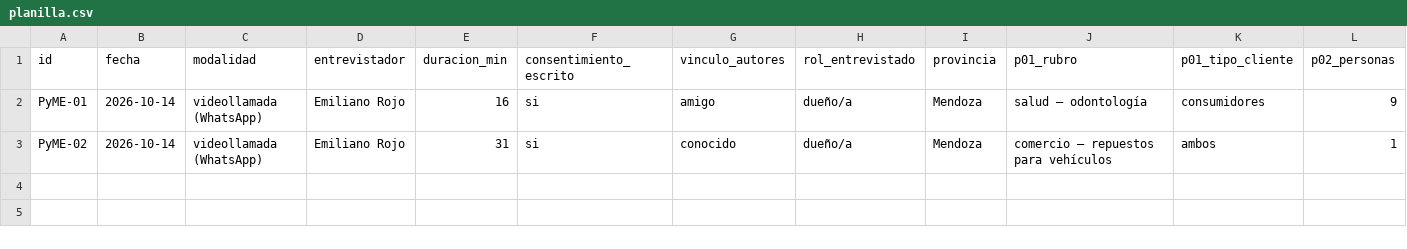
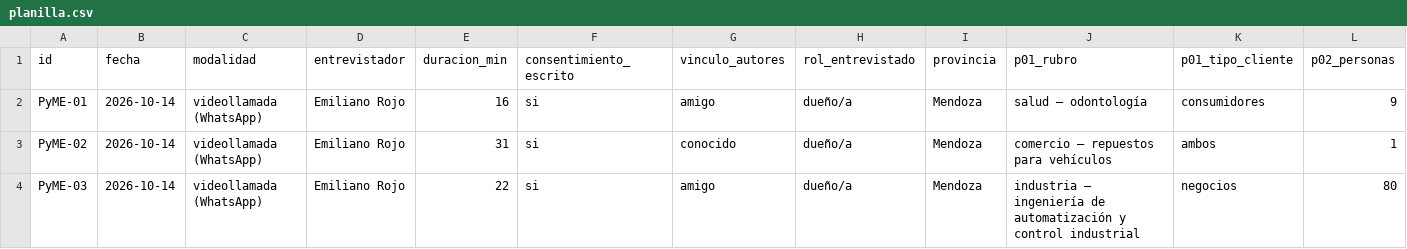
Before and after one commit to sudogringo/FINAL, a CSV file: docs/research/estudios-2026-10/entrevistas-pymes/planilla.csv, drawn as a sheet; only a part is shown; rows hold the shown columns only; the diff names each change by its address in the sheet, - before the commit and + after, or states it on an @@ line.

```diff
--- a/docs/research/estudios-2026-10/entrevistas-pymes/planilla.csv
+++ b/docs/research/estudios-2026-10/entrevistas-pymes/planilla.csv
+row 4: PyME-03 | 2026-10-14 | videollamada (WhatsApp) | Emiliano Rojo | 22 | si | amigo | dueño/a | Mendoza | industria – ingeniería de automatización y control industrial | negocios | 80
```
